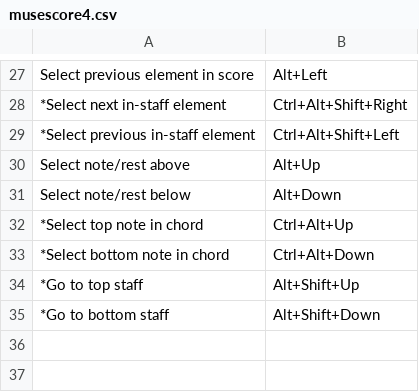
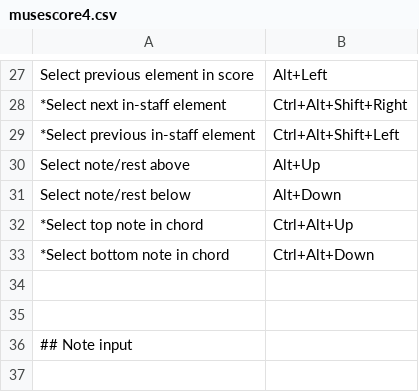
Before and after one commit to MarcSabatella/musescore-shortcuts, a CSV file: musescore4.csv, drawn as a sheet; only a part is shown, gaps mark what is left out; the shorter side is filled out with more unchanged rows; the diff names each change by its address in the sheet, - before the commit and + after, or states it on an @@ line.

Commit message:
Update musescore4.csv
Removed "go to top/bottom staff" commands as the default shortcuts are not actually implemented

```diff
--- a/musescore4.csv
+++ b/musescore4.csv
-row 34: *Go to top staff | Alt+Shift+Up
-row 35: *Go to bottom staff | Alt+Shift+Down
```
